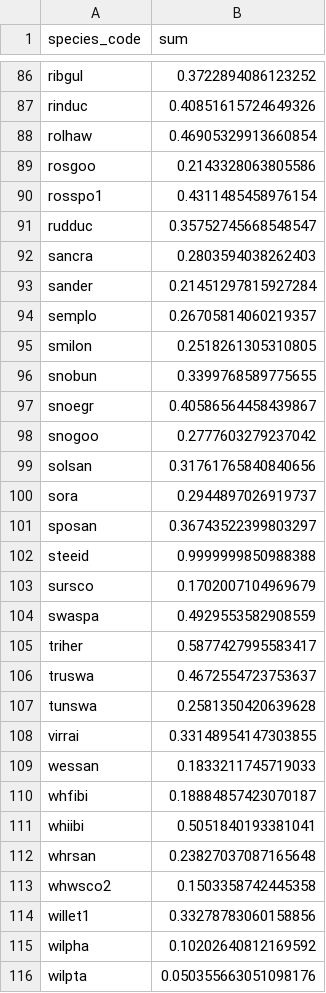
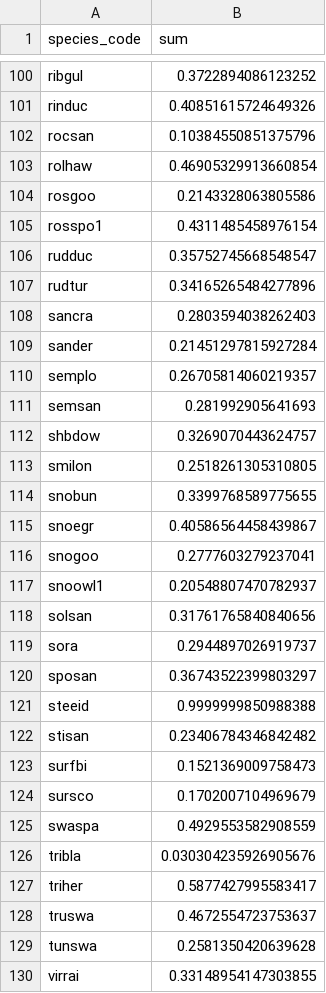
Before and after one commit to raenb0/es_birds_usa, a CSV file: outputs/pct_pop_wetland_spp_carbon_90pct.csv, drawn as a sheet; only a part is shown, gaps mark what is left out; the shorter side is filled out with more unchanged rows; the diff covers the shown part only.

```diff
--- a/outputs/pct_pop_wetland_spp_carbon_90pct.csv
+++ b/outputs/pct_pop_wetland_spp_carbon_90pct.csv
@@ -87,2 +101,3 @@ ribgul,0.3722894086123252
 rinduc,0.40851615724649326
+rocsan,0.10384550851375796
 rolhaw,0.46905329913660854
@@ -91,2 +106,3 @@ rosspo1,0.4311485458976154
 rudduc,0.35752745668548547
+rudtur,0.34165265484277896
 sancra,0.2803594038262403
@@ -94,2 +110,4 @@ sander,0.21451297815927284
 semplo,0.26705814060219357
+semsan,0.281992905641693
+shbdow,0.3269070443624757
 smilon,0.2518261305310805
@@ -97,3 +115,4 @@ snobun,0.3399768589775655
 snoegr,0.40586564458439867
-snogoo,0.2777603279237042
+snogoo,0.2777603279237041
+snoowl1,0.20548807470782937
 solsan,0.31761765840840656
@@ -102,4 +121,7 @@ sposan,0.36743522399803297
 steeid,0.9999999850988388
+stisan,0.23406784346842482
+surfbi,0.1521369009758473
 sursco,0.1702007104969679
 swaspa,0.4929553582908559
+tribla,0.030304235926905676
 triher,0.5877427995583417
```
Also changed, not shown: 18 added rows and 1 edited cell elsewhere in this file, outputs/pct_pop_aridland_spp_cna.csv, outputs/pct_pop_forest_spp_carbon_90pct.csv, 11 other files.
